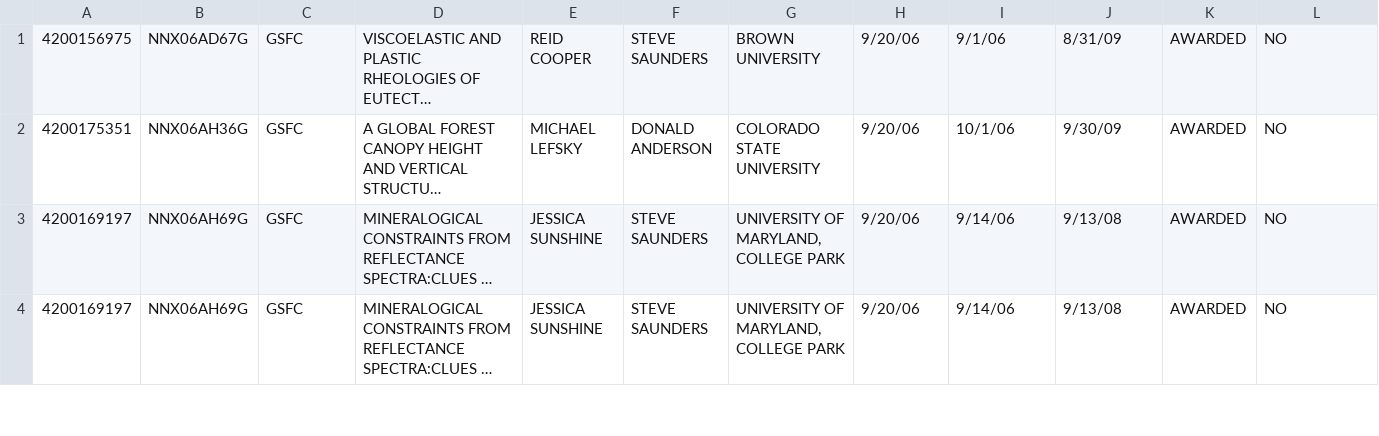
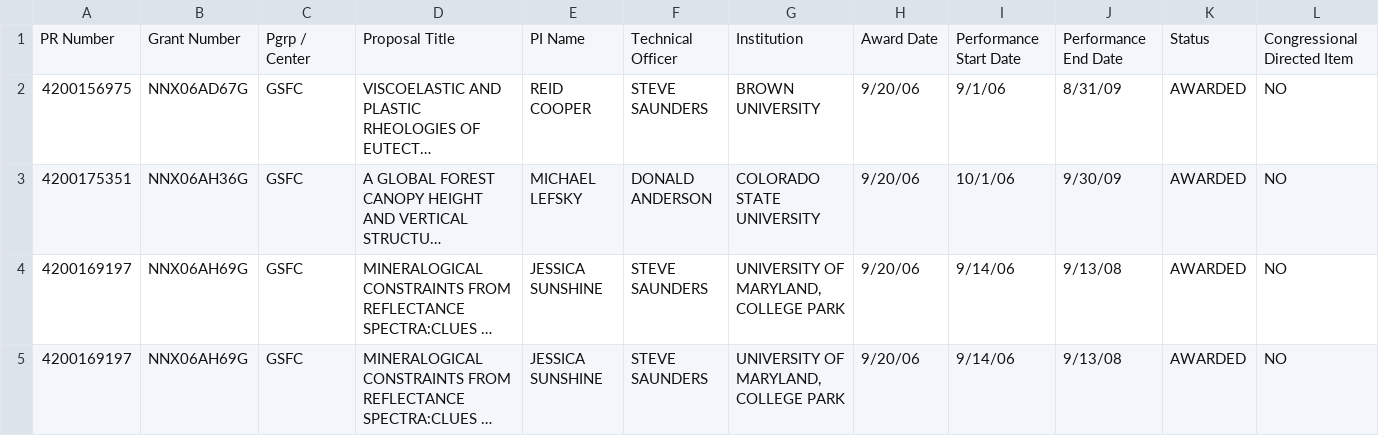
Before and after one commit to eslao/adsgrants, a CSV file: nasa/NASA_grants_output.csv, drawn as a sheet; only a part is shown; long unchanged cells end in …; rows hold the shown columns only; the diff names each change by its address in the sheet, - before the commit and + after, or states it on an @@ line.

Commit message:
Added column headers

```diff
--- a/nasa/NASA_grants_output.csv
+++ b/nasa/NASA_grants_output.csv
+row 1: PR Number | Grant Number | Pgrp / Center | Proposal Title | PI Name | Technical Officer | Institution | Award Date | Performance Start Date | Performance End Date | Status | Congressional Directed Item
```
